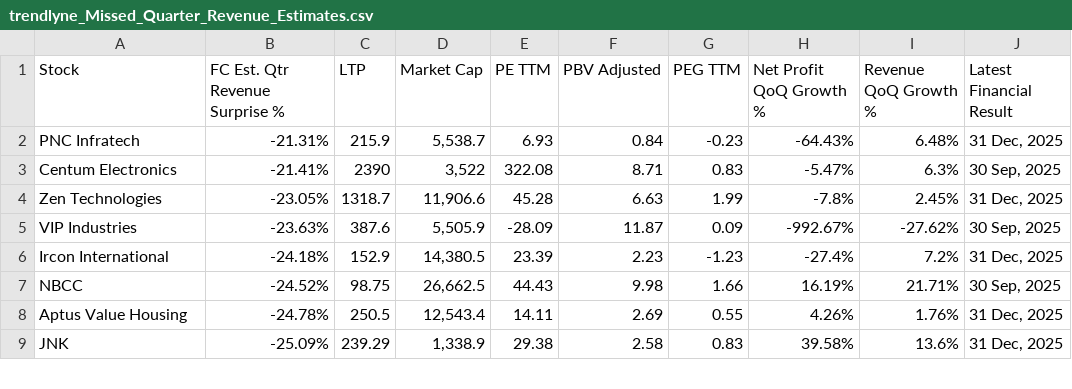
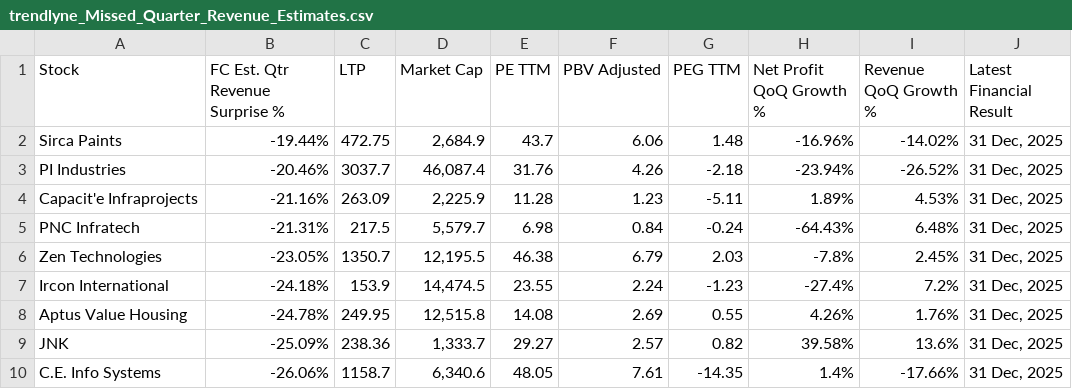
Before and after one commit to Anupamvm/mCube-ai, a CSV file: trendlyne_data/forecaster/trendlyne_Missed_Quarter_Revenue_Estimates.csv, drawn as a sheet; only a part is shown; the diff covers the shown part only.

```diff
--- a/trendlyne_data/forecaster/trendlyne_Missed_Quarter_Revenue_Estimates.csv
+++ b/trendlyne_data/forecaster/trendlyne_Missed_Quarter_Revenue_Estimates.csv
@@ -1,9 +1,10 @@
 Stock,FC Est. Qtr Revenue Surprise %,LTP,Market Cap,PE TTM,PBV Adjusted,PEG TTM,Net Profit QoQ Growth %,Revenue QoQ Growth %,Latest Financial Result
-PNC Infratech,-21.31%,215.9,"5,538.7",6.93,0.84,-0.23,-64.43%,6.48%,"31 Dec, 2025"
-Centum Electronics,-21.41%,2390,"3,522",322.08,8.71,0.83,-5.47%,6.3%,"30 Sep, 2025"
-Zen Technologies,-23.05%,1318.7,"11,906.6",45.28,6.63,1.99,-7.8%,2.45%,"31 Dec, 2025"
-VIP Industries,-23.63%,387.6,"5,505.9",-28.09,11.87,0.09,-992.67%,-27.62%,"30 Sep, 2025"
-Ircon International,-24.18%,152.9,"14,380.5",23.39,2.23,-1.23,-27.4%,7.2%,"31 Dec, 2025"
-NBCC,-24.52%,98.75,"26,662.5",44.43,9.98,1.66,16.19%,21.71%,"30 Sep, 2025"
-Aptus Value Housing,-24.78%,250.5,"12,543.4",14.11,2.69,0.55,4.26%,1.76%,"31 Dec, 2025"
-JNK,-25.09%,239.29,"1,338.9",29.38,2.58,0.83,39.58%,13.6%,"31 Dec, 2025"
+Sirca Paints,-19.44%,472.75,"2,684.9",43.7,6.06,1.48,-16.96%,-14.02%,"31 Dec, 2025"
+PI Industries,-20.46%,3037.7,"46,087.4",31.76,4.26,-2.18,-23.94%,-26.52%,"31 Dec, 2025"
+Capacit'e Infraprojects,-21.16%,263.09,"2,225.9",11.28,1.23,-5.11,1.89%,4.53%,"31 Dec, 2025"
+PNC Infratech,-21.31%,217.5,"5,579.7",6.98,0.84,-0.24,-64.43%,6.48%,"31 Dec, 2025"
+Zen Technologies,-23.05%,1350.7,"12,195.5",46.38,6.79,2.03,-7.8%,2.45%,"31 Dec, 2025"
+Ircon International,-24.18%,153.9,"14,474.5",23.55,2.24,-1.23,-27.4%,7.2%,"31 Dec, 2025"
+Aptus Value Housing,-24.78%,249.95,"12,515.8",14.08,2.69,0.55,4.26%,1.76%,"31 Dec, 2025"
+JNK,-25.09%,238.36,"1,333.7",29.27,2.57,0.82,39.58%,13.6%,"31 Dec, 2025"
+C.E. Info Systems,-26.06%,1158.7,"6,340.6",48.05,7.61,-14.35,1.4%,-17.66%,"31 Dec, 2025"
```
Also changed, not shown: 1 added row, 2 removed rows and 67 edited cells elsewhere in this file, trendlyne_data/forecaster/trendlyne_Beat_Annual_EPS_Estimates.csv, trendlyne_data/forecaster/trendlyne_High_Bearishness.csv, 22 other files.
